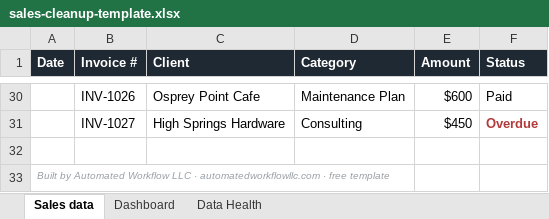
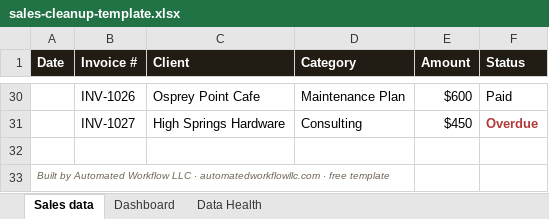
Before and after one commit to automatedworkflowllc-design/awllc-website, an Excel workbook: free-sales-cleanup-template/sales-cleanup-template.xlsx, sheet Sales data, drawn as a sheet; only a part is shown, gaps mark what is left out; values as stored, in another font and other column widths than the file's, no borders; the diff names each change by its address in the sheet, - before the commit and + after, or states it on an @@ line.

```diff
--- a/free-sales-cleanup-template/sales-cleanup-template.xlsx (sheet Sales data)
+++ b/free-sales-cleanup-template/sales-cleanup-template.xlsx (sheet Sales data)
-A1:F1 fill: #1F2933
+A1:F1 fill: #211D14
-A33 text colour: #9AA0A6
+A33 text colour: #6E6555
```
Also changed, not shown: sheet Data Health, sheet Dashboard, 9 other files.
